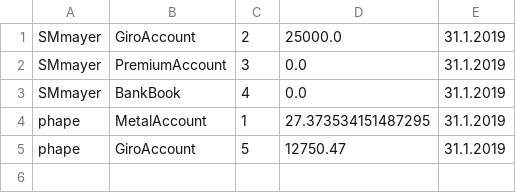
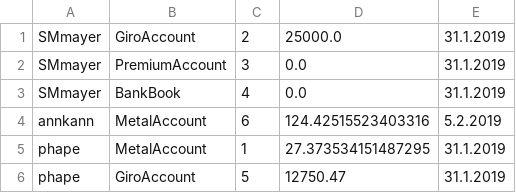
Before and after one commit to Cofinpro/dhbw2018, a CSV file: teamDevMatch/LegoCityBank/resources/bankAccounts.csv, drawn as a sheet.

```diff
--- a/teamDevMatch/LegoCityBank/resources/bankAccounts.csv
+++ b/teamDevMatch/LegoCityBank/resources/bankAccounts.csv
@@ -3,2 +3,3 @@ SMmayer,PremiumAccount,3,0.0,31.1.2019
 SMmayer,BankBook,4,0.0,31.1.2019
+annkann,MetalAccount,6,124.42515523403316,5.2.2019
 phape,MetalAccount,1,27.373534151487295,31.1.2019
```
Also changed, not shown: 14 other files.
